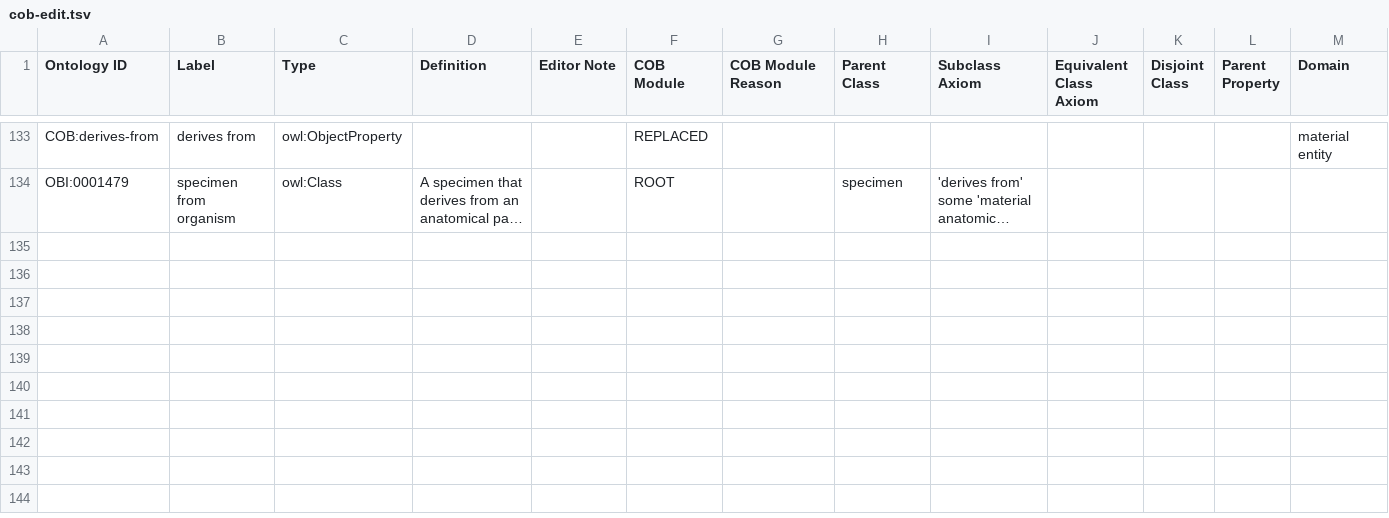
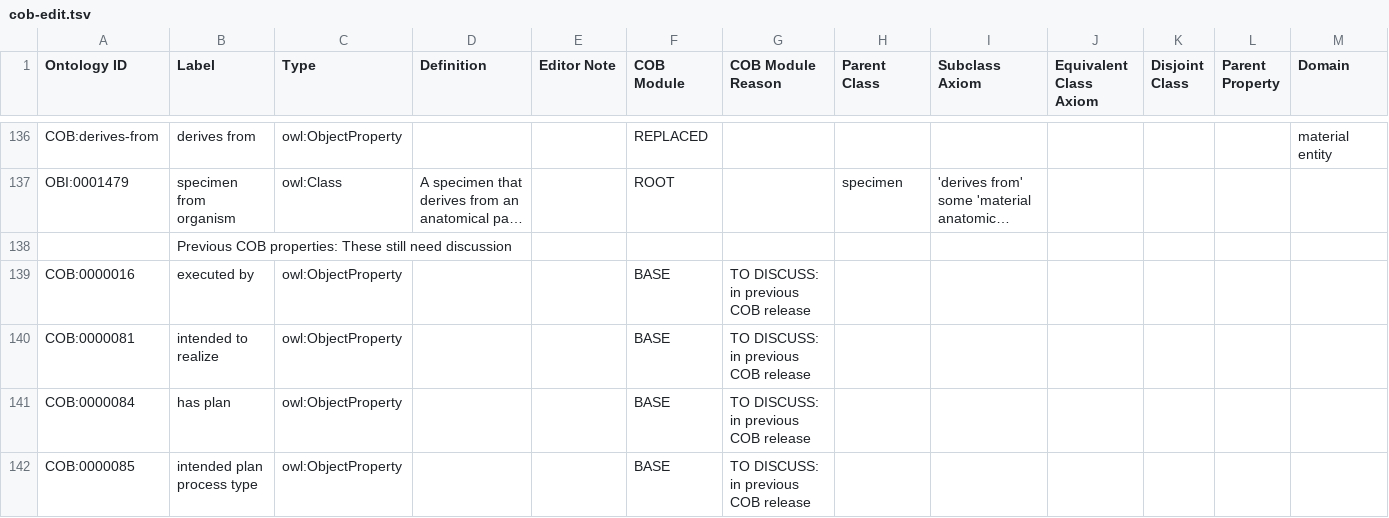
Before and after one commit to OBOFoundry/COB, a TSV file: src/ontology/cob-edit.tsv, drawn as a sheet; only a part is shown, gaps mark what is left out; long unchanged cells end in …; rows hold the shown columns only; the diff covers the shown part only; the diff names each change by its address in the sheet, - before the commit and + after, or states it on an @@ line.

Commit message:
Restore some dropped classes and properties

```diff
--- a/src/ontology/cob-edit.tsv
+++ b/src/ontology/cob-edit.tsv
+row 138:  | Previous COB properties: These still need discussion
+row 139: COB:0000016 | executed by | owl:ObjectProperty |  |  | BASE | TO DISCUSS: in previous COB release
+row 140: COB:0000081 | intended to realize | owl:ObjectProperty |  |  | BASE | TO DISCUSS: in previous COB release
+row 141: COB:0000084 | has plan | owl:ObjectProperty |  |  | BASE | TO DISCUSS: in previous COB release
+row 142: COB:0000085 | intended plan process type | owl:ObjectProperty |  |  | BASE | TO DISCUSS: in previous COB release
```
Also changed, not shown: 7 added rows elsewhere in this file.
